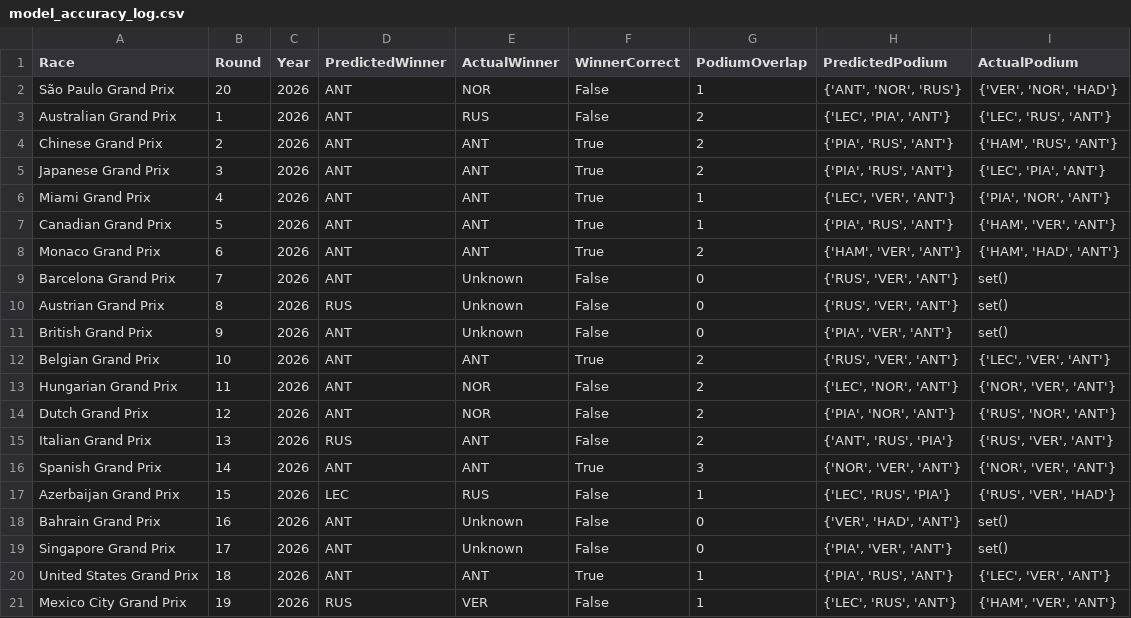
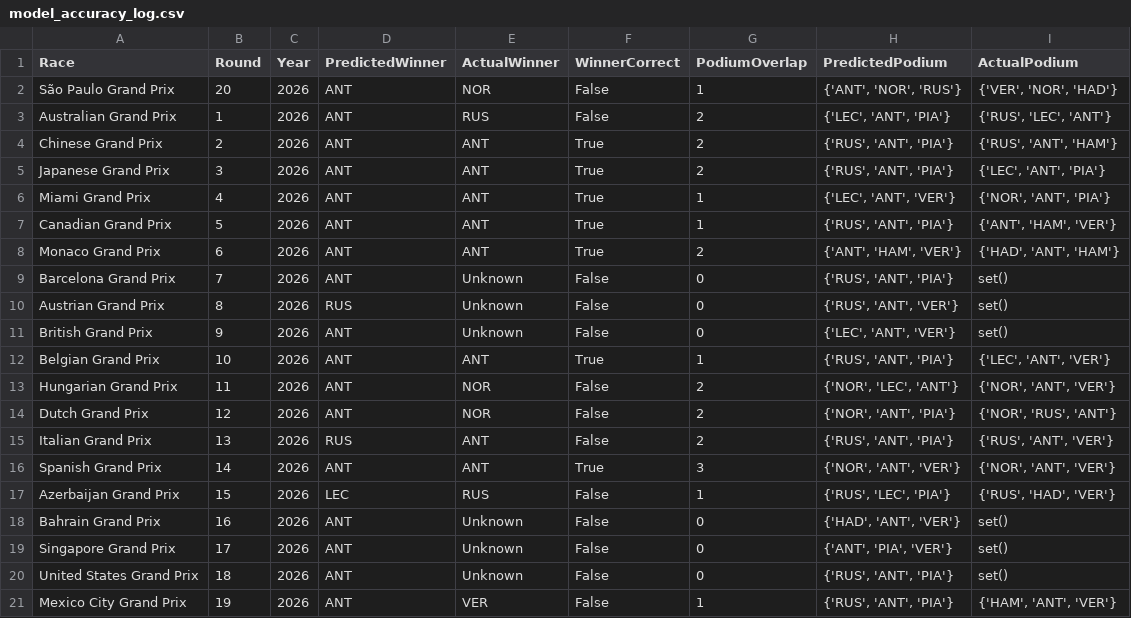
Before and after one commit to Raina-Mangat/Pitwall2026, a CSV file: model_accuracy_log.csv, drawn as a sheet.

```diff
--- a/model_accuracy_log.csv
+++ b/model_accuracy_log.csv
@@ -2,20 +2,20 @@ Race,Round,Year,PredictedWinner,ActualWinner,WinnerCorrect,PodiumOverlap,Predict
 São Paulo Grand Prix,20,2026,ANT,NOR,False,1,"{'ANT', 'NOR', 'RUS'}","{'VER', 'NOR', 'HAD'}"
-Australian Grand Prix,1,2026,ANT,RUS,False,2,"{'LEC', 'PIA', 'ANT'}","{'LEC', 'RUS', 'ANT'}"
-Chinese Grand Prix,2,2026,ANT,ANT,True,2,"{'PIA', 'RUS', 'ANT'}","{'HAM', 'RUS', 'ANT'}"
-Japanese Grand Prix,3,2026,ANT,ANT,True,2,"{'PIA', 'RUS', 'ANT'}","{'LEC', 'PIA', 'ANT'}"
-Miami Grand Prix,4,2026,ANT,ANT,True,1,"{'LEC', 'VER', 'ANT'}","{'PIA', 'NOR', 'ANT'}"
-Canadian Grand Prix,5,2026,ANT,ANT,True,1,"{'PIA', 'RUS', 'ANT'}","{'HAM', 'VER', 'ANT'}"
-Monaco Grand Prix,6,2026,ANT,ANT,True,2,"{'HAM', 'VER', 'ANT'}","{'HAM', 'HAD', 'ANT'}"
-Barcelona Grand Prix,7,2026,ANT,Unknown,False,0,"{'RUS', 'VER', 'ANT'}",set()
-Austrian Grand Prix,8,2026,RUS,Unknown,False,0,"{'RUS', 'VER', 'ANT'}",set()
-British Grand Prix,9,2026,ANT,Unknown,False,0,"{'PIA', 'VER', 'ANT'}",set()
-Belgian Grand Prix,10,2026,ANT,ANT,True,2,"{'RUS', 'VER', 'ANT'}","{'LEC', 'VER', 'ANT'}"
-Hungarian Grand Prix,11,2026,ANT,NOR,False,2,"{'LEC', 'NOR', 'ANT'}","{'NOR', 'VER', 'ANT'}"
-Dutch Grand Prix,12,2026,ANT,NOR,False,2,"{'PIA', 'NOR', 'ANT'}","{'RUS', 'NOR', 'ANT'}"
-Italian Grand Prix,13,2026,RUS,ANT,False,2,"{'ANT', 'RUS', 'PIA'}","{'RUS', 'VER', 'ANT'}"
-Spanish Grand Prix,14,2026,ANT,ANT,True,3,"{'NOR', 'VER', 'ANT'}","{'NOR', 'VER', 'ANT'}"
-Azerbaijan Grand Prix,15,2026,LEC,RUS,False,1,"{'LEC', 'RUS', 'PIA'}","{'RUS', 'VER', 'HAD'}"
-Bahrain Grand Prix,16,2026,ANT,Unknown,False,0,"{'VER', 'HAD', 'ANT'}",set()
-Singapore Grand Prix,17,2026,ANT,Unknown,False,0,"{'PIA', 'VER', 'ANT'}",set()
-United States Grand Prix,18,2026,ANT,ANT,True,1,"{'PIA', 'RUS', 'ANT'}","{'LEC', 'VER', 'ANT'}"
-Mexico City Grand Prix,19,2026,RUS,VER,False,1,"{'LEC', 'RUS', 'ANT'}","{'HAM', 'VER', 'ANT'}"
+Australian Grand Prix,1,2026,ANT,RUS,False,2,"{'LEC', 'ANT', 'PIA'}","{'RUS', 'LEC', 'ANT'}"
+Chinese Grand Prix,2,2026,ANT,ANT,True,2,"{'RUS', 'ANT', 'PIA'}","{'RUS', 'ANT', 'HAM'}"
+Japanese Grand Prix,3,2026,ANT,ANT,True,2,"{'RUS', 'ANT', 'PIA'}","{'LEC', 'ANT', 'PIA'}"
+Miami Grand Prix,4,2026,ANT,ANT,True,1,"{'LEC', 'ANT', 'VER'}","{'NOR', 'ANT', 'PIA'}"
+Canadian Grand Prix,5,2026,ANT,ANT,True,1,"{'RUS', 'ANT', 'PIA'}","{'ANT', 'HAM', 'VER'}"
+Monaco Grand Prix,6,2026,ANT,ANT,True,2,"{'ANT', 'HAM', 'VER'}","{'HAD', 'ANT', 'HAM'}"
+Barcelona Grand Prix,7,2026,ANT,Unknown,False,0,"{'RUS', 'ANT', 'PIA'}",set()
+Austrian Grand Prix,8,2026,RUS,Unknown,False,0,"{'RUS', 'ANT', 'VER'}",set()
+British Grand Prix,9,2026,ANT,Unknown,False,0,"{'LEC', 'ANT', 'VER'}",set()
+Belgian Grand Prix,10,2026,ANT,ANT,True,1,"{'RUS', 'ANT', 'PIA'}","{'LEC', 'ANT', 'VER'}"
+Hungarian Grand Prix,11,2026,ANT,NOR,False,2,"{'NOR', 'LEC', 'ANT'}","{'NOR', 'ANT', 'VER'}"
+Dutch Grand Prix,12,2026,ANT,NOR,False,2,"{'NOR', 'ANT', 'PIA'}","{'NOR', 'RUS', 'ANT'}"
+Italian Grand Prix,13,2026,RUS,ANT,False,2,"{'RUS', 'ANT', 'PIA'}","{'RUS', 'ANT', 'VER'}"
+Spanish Grand Prix,14,2026,ANT,ANT,True,3,"{'NOR', 'ANT', 'VER'}","{'NOR', 'ANT', 'VER'}"
+Azerbaijan Grand Prix,15,2026,LEC,RUS,False,1,"{'RUS', 'LEC', 'PIA'}","{'RUS', 'HAD', 'VER'}"
+Bahrain Grand Prix,16,2026,ANT,Unknown,False,0,"{'HAD', 'ANT', 'VER'}",set()
+Singapore Grand Prix,17,2026,ANT,Unknown,False,0,"{'ANT', 'PIA', 'VER'}",set()
+United States Grand Prix,18,2026,ANT,Unknown,False,0,"{'RUS', 'ANT', 'PIA'}",set()
+Mexico City Grand Prix,19,2026,ANT,VER,False,1,"{'RUS', 'ANT', 'PIA'}","{'HAM', 'ANT', 'VER'}"
```
Also changed, not shown: predictions/09_British_Grand_Prix_2026.csv, 5 other files.
